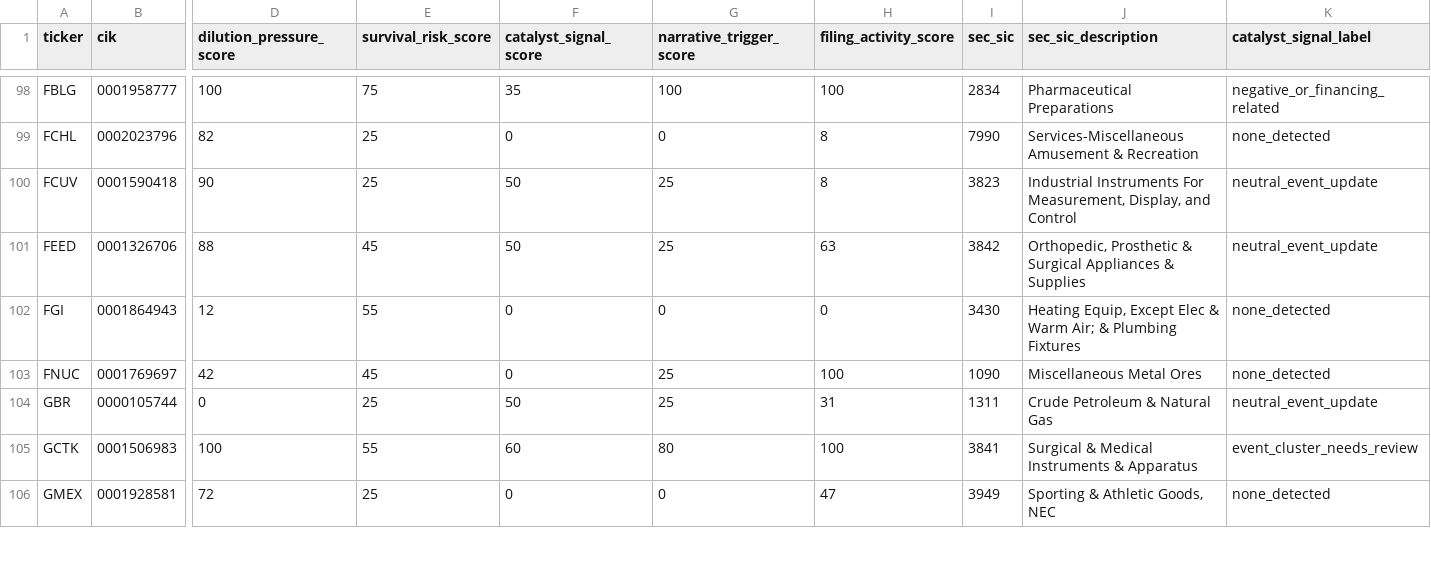
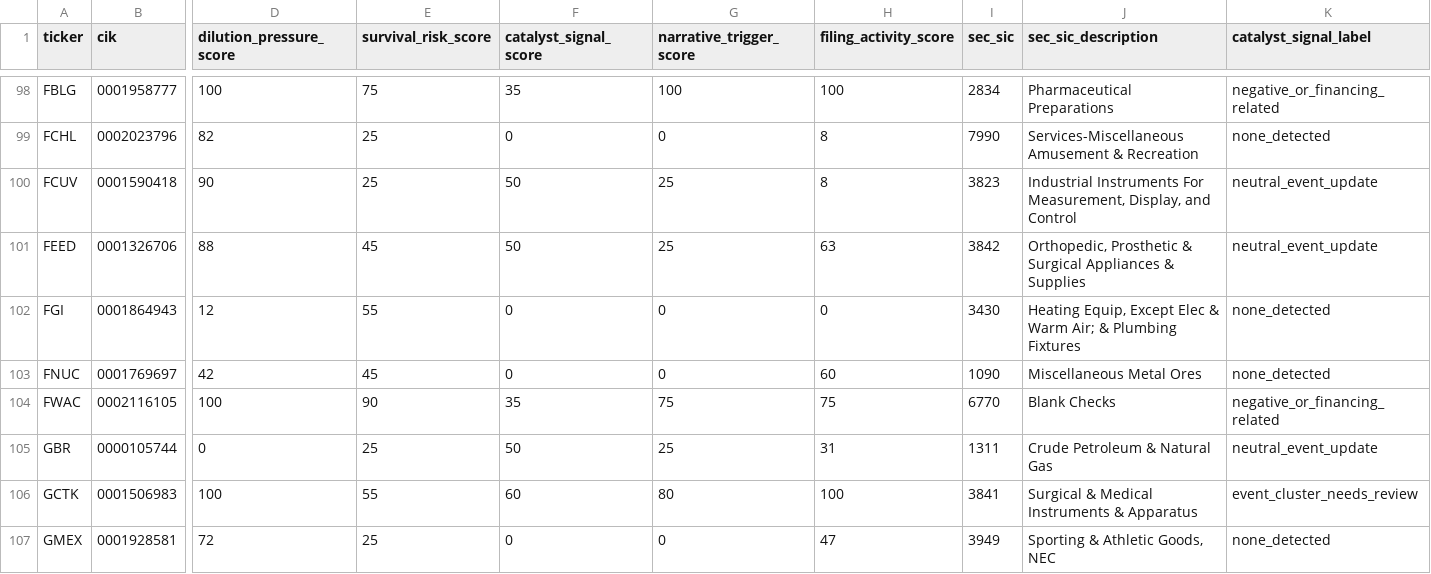
Before and after one commit to Kastnermj/mysterymachine, a CSV file: data/processed/sec_filing_signals.csv, drawn as a sheet; only a part is shown, gaps mark what is left out; rows hold the shown columns only; the diff covers the shown part only; the diff names each change by its address in the sheet, - before the commit and + after, or states it on an @@ line.

```diff
--- a/data/processed/sec_filing_signals.csv
+++ b/data/processed/sec_filing_signals.csv
-G103 (narrative_trigger_score): 25
+G103 (narrative_trigger_score): 0
-H103 (filing_activity_score): 100
+H103 (filing_activity_score): 60
+row 104: FWAC | 0002116105 | 100 | 90 | 35 | 75 | 75 | 6770 | Blank Checks | negative_or_financing_related
```
Also changed, not shown: 1 added row, 2 removed rows and 60 edited cells elsewhere in this file, data/processed/fundamentals_stub.csv, data/processed/price_history_features.csv, 10 other files.
